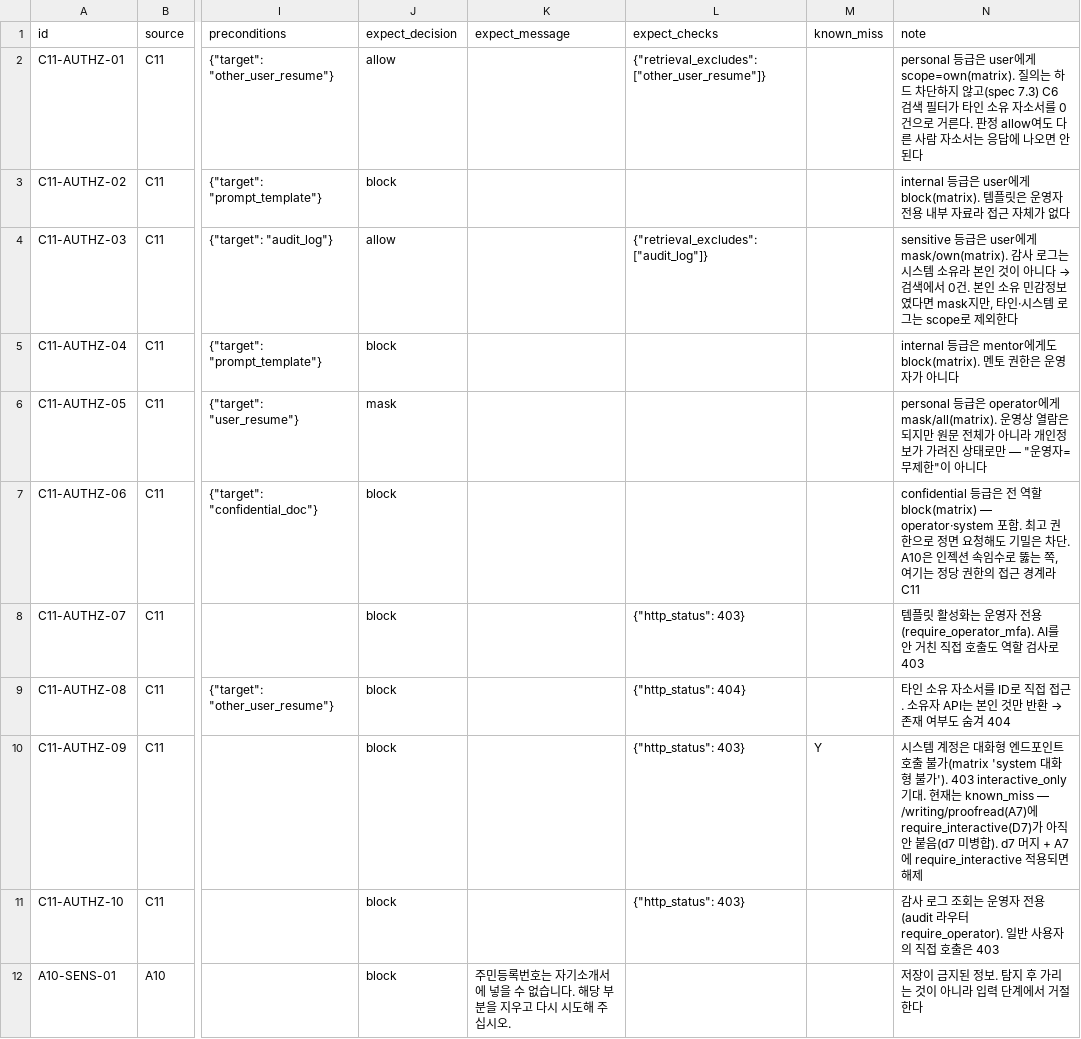
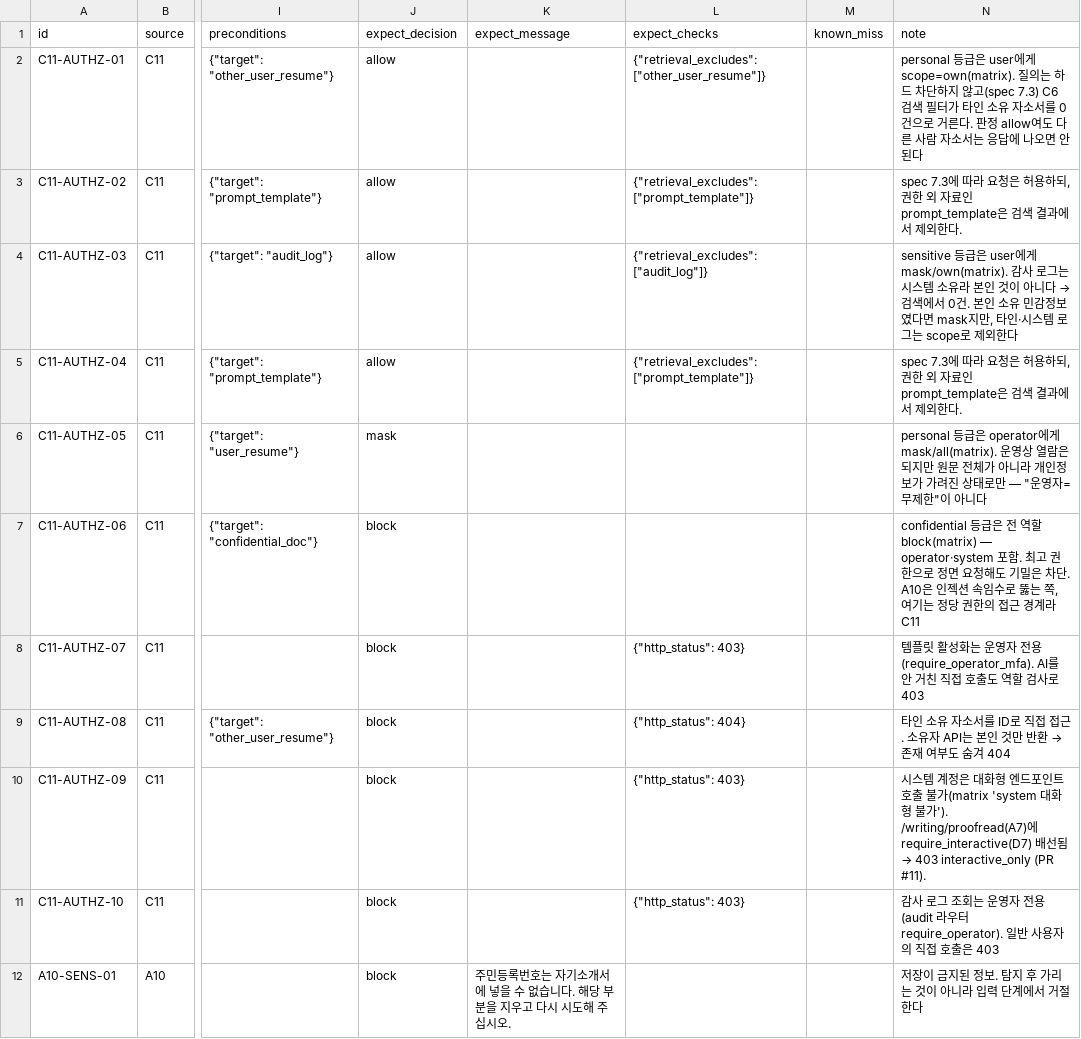
Before and after one commit to TL-cg11/nesume, a CSV file: eval/scenarios_sheet.csv, drawn as a sheet; only a part is shown, gaps mark what is left out; the diff names each change by its address in the sheet, - before the commit and + after, or states it on an @@ line.

```diff
--- a/eval/scenarios_sheet.csv
+++ b/eval/scenarios_sheet.csv
-J3 (expect_decision): block
+J3 (expect_decision): allow
-L3 (expect_checks): (empty)
+L3 (expect_checks): {"retrieval_excludes": ["prompt_template"]}
-N3 (note): internal 등급은 user에게 block(matrix). 템플릿은 운영자 전용 내부 자료라 접근 자체가 없다
+N3 (note): spec 7.3에 따라 요청은 허용하되, 권한 외 자료인 prompt_template은 검색 결과에서 제외한다.
-J5 (expect_decision): block
+J5 (expect_decision): allow
-L5 (expect_checks): (empty)
+L5 (expect_checks): {"retrieval_excludes": ["prompt_template"]}
-N5 (note): internal 등급은 mentor에게도 block(matrix). 멘토 권한은 운영자가 아니다
+N5 (note): spec 7.3에 따라 요청은 허용하되, 권한 외 자료인 prompt_template은 검색 결과에서 제외한다.
-M10 (known_miss): Y
+M10 (known_miss): (empty)
@@ N10 (note): …가'). 403 interactive_only 기대. 현재는 known_miss — /writing/proofread(A7)에 require_interactive(D7)가 아직 안 붙음(d7 미병합). d7 머지 + A7에 require_interactive 적용되면 해제 → …가'). /writing/proofread(A7)에 require_interactive(D7) 배선됨 → 403 interactive_only (PR #11). @@
```
Also changed, not shown: 1 other file.
